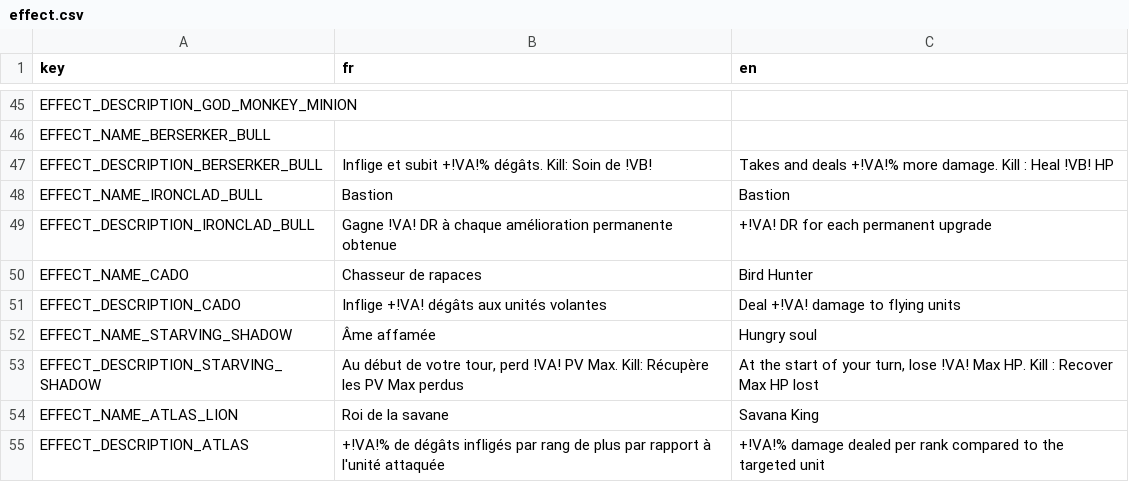
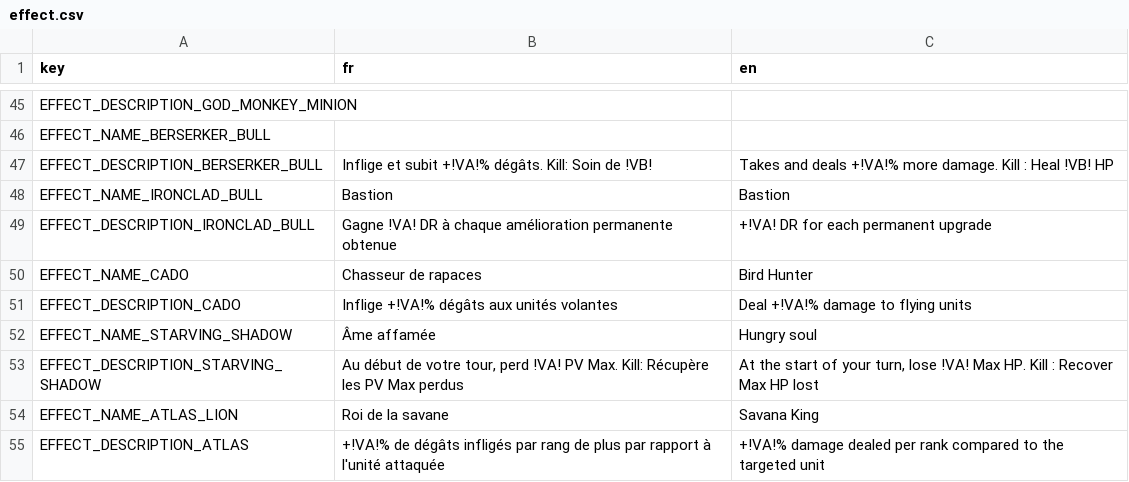
Before and after one commit to Atio3f/FightOfCities2D, a CSV file: translations/effect.csv, drawn as a sheet; only a part is shown, gaps mark what is left out.

```diff
--- a/translations/effect.csv
+++ b/translations/effect.csv
@@ -50,3 +50,3 @@ EFFECT_DESCRIPTION_IRONCLAD_BULL,Gagne !VA! DR à chaque amélioration permanent
 EFFECT_NAME_CADO,Chasseur de rapaces,Bird Hunter
-EFFECT_DESCRIPTION_CADO,Inflige +!VA! dégâts aux unités volantes,Deal +!VA! damage to flying units
+EFFECT_DESCRIPTION_CADO,Inflige +!VA!% dégâts aux unités volantes,Deal +!VA!% damage to flying units
 EFFECT_NAME_STARVING_SHADOW,Âme affamée,Hungry soul
```
Also changed, not shown: translations/unit.csv, 28 other files.
